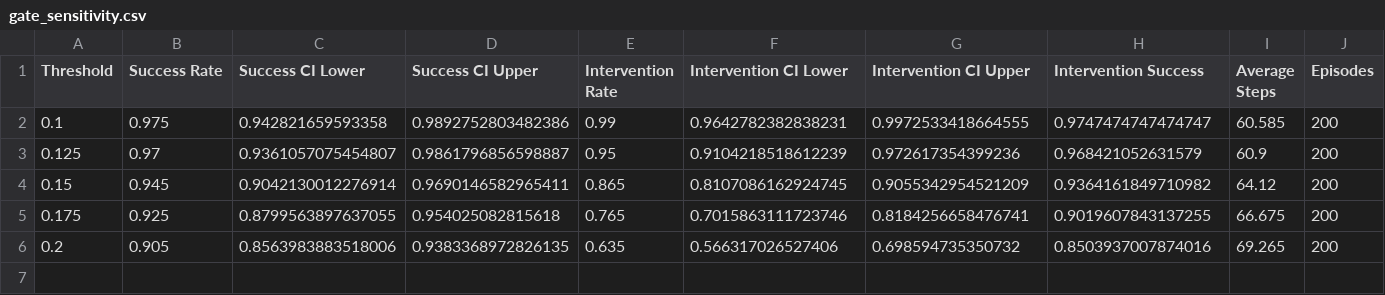
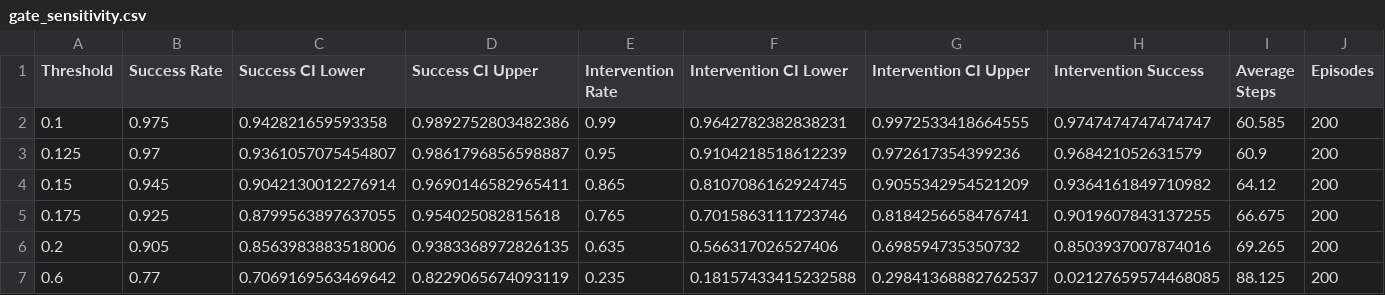
Before and after one commit to CC-robotics/REIM, a CSV file: results/tables/gate_sensitivity.csv, drawn as a sheet; only a part is shown; rows hold the shown columns only; the diff names each change by its address in the sheet, - before the commit and + after, or states it on an @@ line.

```diff
--- a/results/tables/gate_sensitivity.csv
+++ b/results/tables/gate_sensitivity.csv
+row 7: 0.6 | 0.77 | 0.7069169563469642 | 0.8229065674093119 | 0.235 | 0.18157433415232588 | 0.29841368882762537 | 0.02127659574468085 | 88.125 | 200
```
Also changed, not shown: 11 other files.
